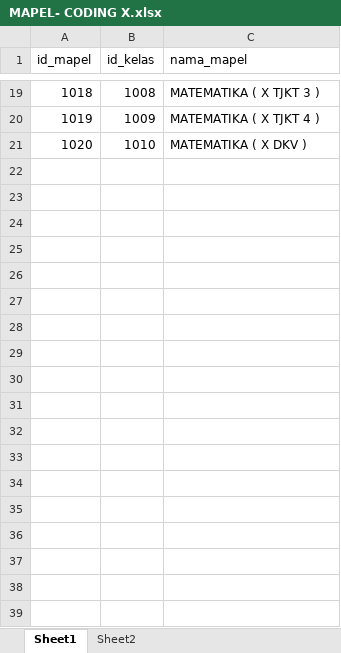
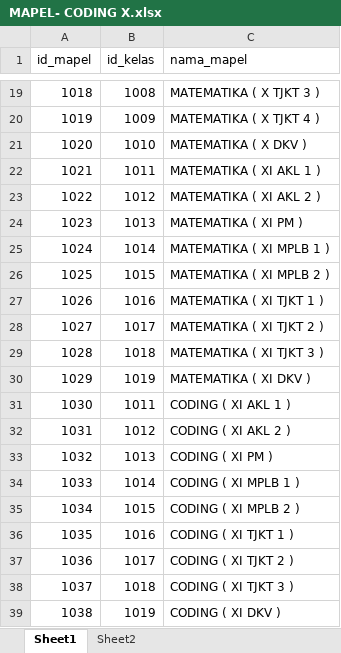
Before and after one commit to lancestrom/cbt2.6admin, an Excel workbook: temp_doc/MAPEL- CODING X.xlsx, sheet Sheet1, drawn as a sheet; only a part is shown, gaps mark what is left out; values as stored, in another font and other column widths than the file's, no borders; the diff names each change by its address in the sheet, - before the commit and + after, or states it on an @@ line.

```diff
--- a/temp_doc/MAPEL- CODING X.xlsx (sheet Sheet1)
+++ b/temp_doc/MAPEL- CODING X.xlsx (sheet Sheet1)
+row 22: 1021 | 1011 | MATEMATIKA ( XI AKL 1 )
+row 23: 1022 | 1012 | MATEMATIKA ( XI AKL 2 )
+row 24: 1023 | 1013 | MATEMATIKA ( XI PM )
+row 25: 1024 | 1014 | MATEMATIKA ( XI MPLB 1 )
+row 26: 1025 | 1015 | MATEMATIKA ( XI MPLB 2 )
+row 27: 1026 | 1016 | MATEMATIKA ( XI TJKT 1 )
+row 28: 1027 | 1017 | MATEMATIKA ( XI TJKT 2 )
+row 29: 1028 | 1018 | MATEMATIKA ( XI TJKT 3 )
+row 30: 1029 | 1019 | MATEMATIKA ( XI DKV )
+row 31: 1030 | 1011 | CODING ( XI AKL 1 )
+row 32: 1031 | 1012 | CODING ( XI AKL 2 )
+row 33: 1032 | 1013 | CODING ( XI PM )
+row 34: 1033 | 1014 | CODING ( XI MPLB 1 )
+row 35: 1034 | 1015 | CODING ( XI MPLB 2 )
+row 36: 1035 | 1016 | CODING ( XI TJKT 1 )
+row 37: 1036 | 1017 | CODING ( XI TJKT 2 )
+row 38: 1037 | 1018 | CODING ( XI TJKT 3 )
+row 39: 1038 | 1019 | CODING ( XI DKV )
```
Also changed, not shown: sheet Sheet2, 24 other files.
